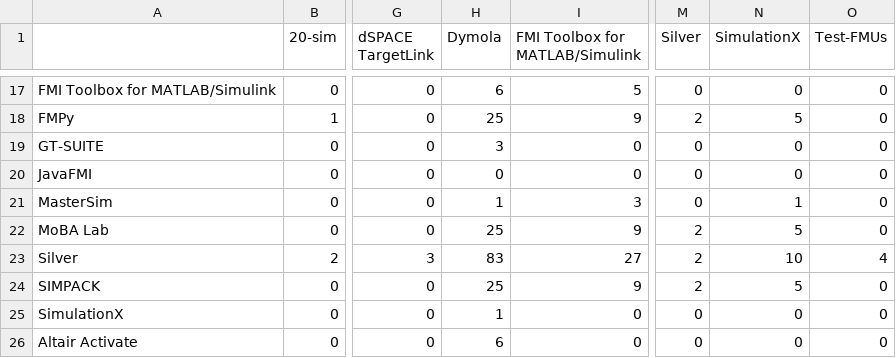
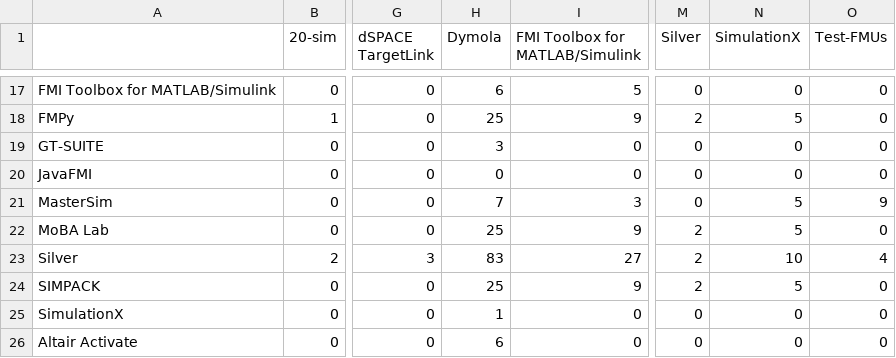
Before and after one commit to modelica/fmi-standard.org, a CSV file: _data/cross-check/fmi2-cs-win64.csv, drawn as a sheet; only a part is shown, gaps mark what is left out; the diff names each change by its address in the sheet, - before the commit and + after, or states it on an @@ line.

```diff
--- a/_data/cross-check/fmi2-cs-win64.csv
+++ b/_data/cross-check/fmi2-cs-win64.csv
-H21 (Dymola): 1
+H21 (Dymola): 7
-N21 (SimulationX): 1
+N21 (SimulationX): 5
-O21 (Test-FMUs): 0
+O21 (Test-FMUs): 9
```
Also changed, not shown: _data/cross-check/fmi1-cs-win64.csv, 2 other files.
